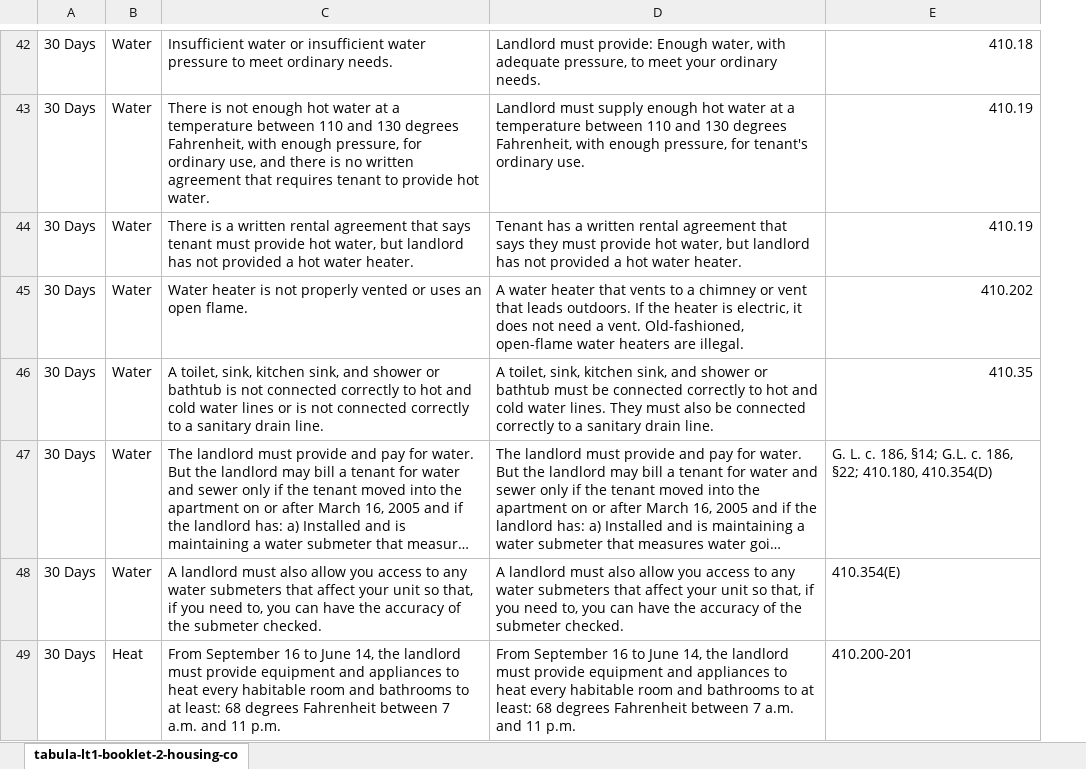
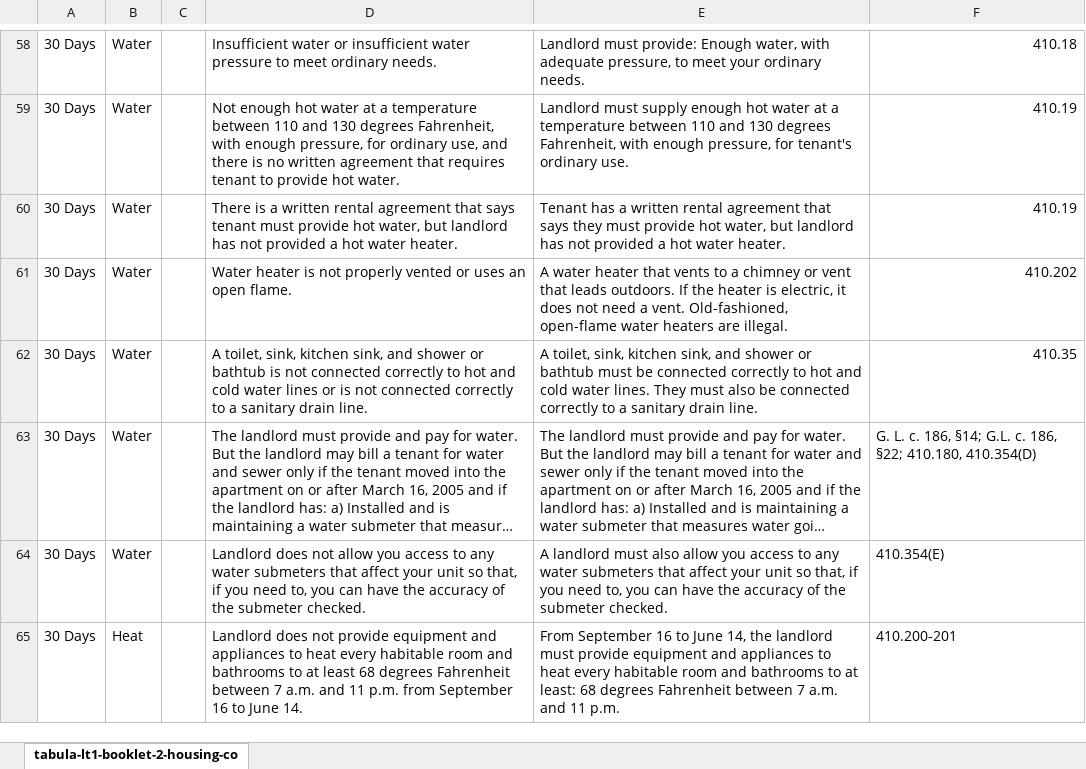
Before and after one commit to LemmaLegalConsulting/docassemble-HousingCodeChecklist, an Excel workbook: docassemble/HousingCodeChecklist/data/sources/housing_code_checklist.xlsx, sheet tabula-lt1-booklet-2-housing-co, drawn as a sheet; only a part is shown, gaps mark what is left out; long unchanged cells end in …; values as stored, in another font and other column widths than the file's, no borders; charts and pictures not drawn; addresses are those after the commit; the diff covers the shown part only; the diff names each change by its address in the sheet, - before the commit and + after, or states it on an @@ line.

```diff
--- a/docassemble/HousingCodeChecklist/data/sources/housing_code_checklist.xlsx (sheet tabula-lt1-booklet-2-housing-co)
+++ b/docassemble/HousingCodeChecklist/data/sources/housing_code_checklist.xlsx (sheet tabula-lt1-booklet-2-housing-co)
+column C, empty
-D59: There is not enough hot…
+D59: Not enough hot…
-D64: A landlord must also allow you…
+D64: Landlord does not allow you…
-D65: From September 16 to June 14, the landlord must provide equipment and appliances to heat every habitable room and bathrooms to at least: 68 degrees Fahrenheit between 7 a.m. and 11 p.m.
+D65: Landlord does not provide equipment and appliances to heat every habitable room and bathrooms to at least 68 degrees Fahrenheit between 7 a.m. and 11 p.m. from September 16 to June 14.
```
Also changed, not shown: 16 added rows, 38 edited cells and cell formats elsewhere in this sheet, charts or pictures, 5 other files.
